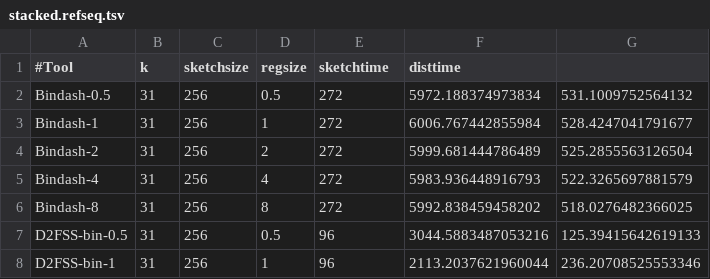
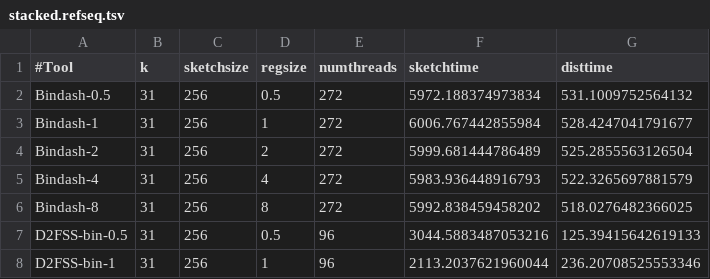
Before and after one commit to dnbaker/dashing2-experiments, a TSV file: allpairs/exhaustive/stacked.refseq.tsv, drawn as a sheet; only a part is shown.

```diff
--- a/allpairs/exhaustive/stacked.refseq.tsv
+++ b/allpairs/exhaustive/stacked.refseq.tsv
@@ -1,2 +1,2 @@
-#Tool	k	sketchsize	regsize	sketchtime	disttime
+#Tool	k	sketchsize	regsize	numthreads	sketchtime	disttime
 Bindash-0.5	31	256	0.5	272	5972.188374973834	531.1009752564132
```
Also changed, not shown: allpairs/exhaustive/stacked.sampled.tsv.
